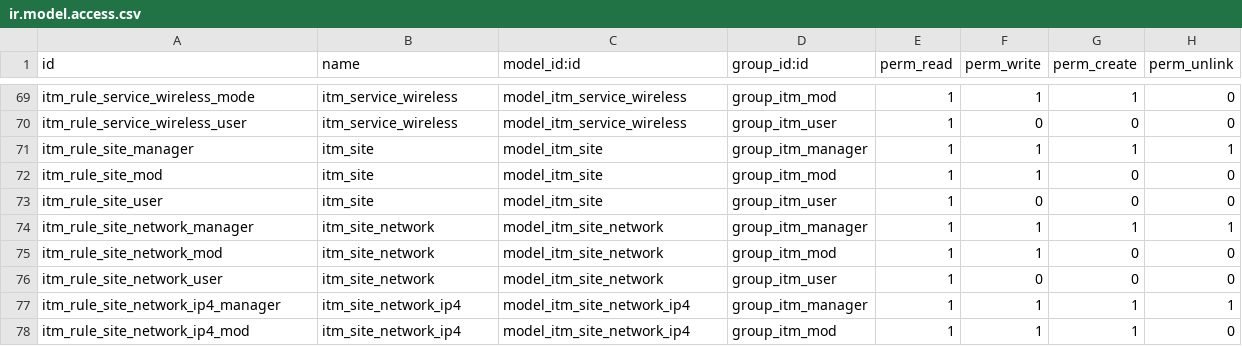
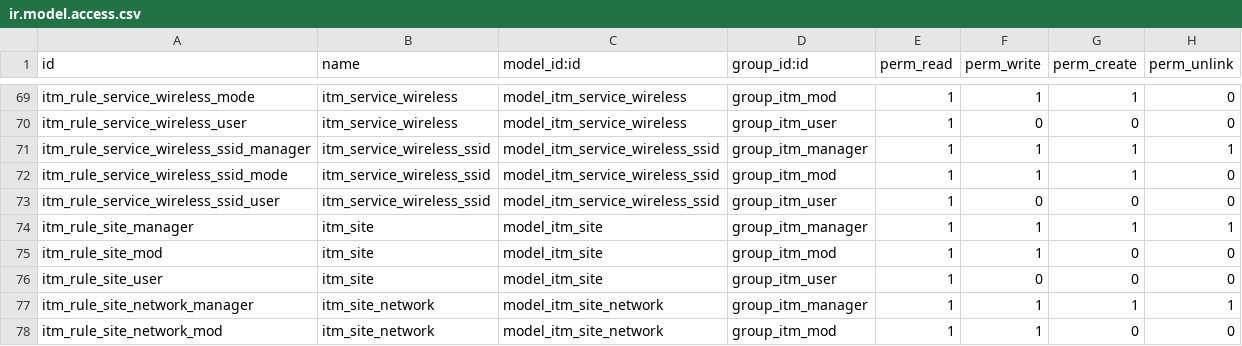
Before and after one commit to trevi-software/trevi-misc, a CSV file: itm/security/ir.model.access.csv, drawn as a sheet; only a part is shown, gaps mark what is left out; the shorter side is filled out with more unchanged rows; the diff names each change by its address in the sheet, - before the commit and + after, or states it on an @@ line.

Commit message:
[IMP] itm: add wireless device info

```diff
--- a/itm/security/ir.model.access.csv
+++ b/itm/security/ir.model.access.csv
+row 71: itm_rule_service_wireless_ssid_manager | itm_service_wireless_ssid | model_itm_service_wireless_ssid | group_itm_manager | 1 | 1 | 1 | 1
+row 72: itm_rule_service_wireless_ssid_mode | itm_service_wireless_ssid | model_itm_service_wireless_ssid | group_itm_mod | 1 | 1 | 1 | 0
+row 73: itm_rule_service_wireless_ssid_user | itm_service_wireless_ssid | model_itm_service_wireless_ssid | group_itm_user | 1 | 0 | 0 | 0
```
Also changed, not shown: 7 other files.
